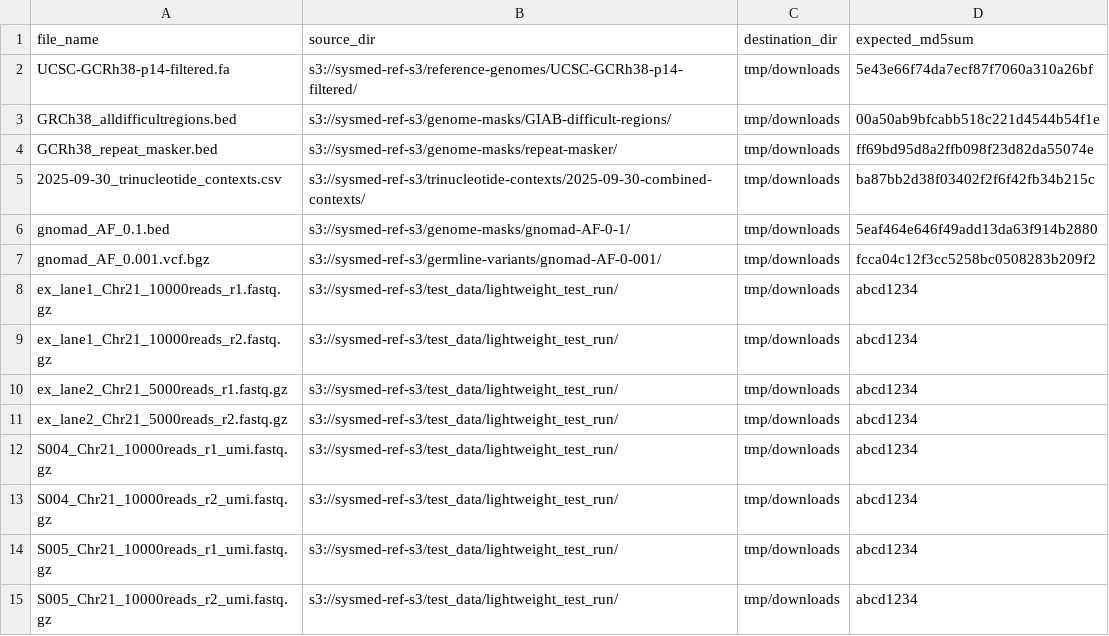
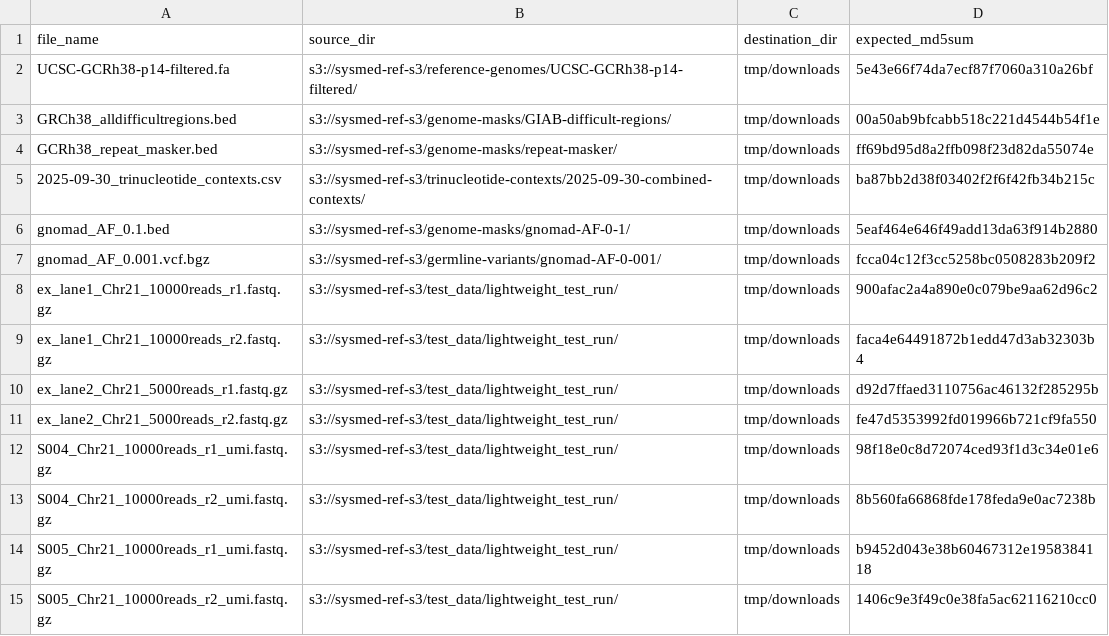
Before and after one commit to systematicmedicine/SomaticCODEC, a CSV file: config/download_list.csv, drawn as a sheet.

Commit message:
added script to check config

```diff
--- a/config/download_list.csv
+++ b/config/download_list.csv
@@ -7,9 +7,9 @@ gnomad_AF_0.1.bed,s3://sysmed-ref-s3/genome-masks/gnomad-AF-0-1/,tmp/downloads,5
 gnomad_AF_0.001.vcf.bgz,s3://sysmed-ref-s3/germline-variants/gnomad-AF-0-001/,tmp/downloads,fcca04c12f3cc5258bc0508283b209f2
-ex_lane1_Chr21_10000reads_r1.fastq.gz,s3://sysmed-ref-s3/test_data/lightweight_test_run/,tmp/downloads,abcd1234
-ex_lane1_Chr21_10000reads_r2.fastq.gz,s3://sysmed-ref-s3/test_data/lightweight_test_run/,tmp/downloads,abcd1234
-ex_lane2_Chr21_5000reads_r1.fastq.gz,s3://sysmed-ref-s3/test_data/lightweight_test_run/,tmp/downloads,abcd1234
-ex_lane2_Chr21_5000reads_r2.fastq.gz,s3://sysmed-ref-s3/test_data/lightweight_test_run/,tmp/downloads,abcd1234
-S004_Chr21_10000reads_r1_umi.fastq.gz,s3://sysmed-ref-s3/test_data/lightweight_test_run/,tmp/downloads,abcd1234
-S004_Chr21_10000reads_r2_umi.fastq.gz,s3://sysmed-ref-s3/test_data/lightweight_test_run/,tmp/downloads,abcd1234
-S005_Chr21_10000reads_r1_umi.fastq.gz,s3://sysmed-ref-s3/test_data/lightweight_test_run/,tmp/downloads,abcd1234
-S005_Chr21_10000reads_r2_umi.fastq.gz,s3://sysmed-ref-s3/test_data/lightweight_test_run/,tmp/downloads,abcd1234
+ex_lane1_Chr21_10000reads_r1.fastq.gz,s3://sysmed-ref-s3/test_data/lightweight_test_run/,tmp/downloads,900afac2a4a890e0c079be9aa62d96c2
+ex_lane1_Chr21_10000reads_r2.fastq.gz,s3://sysmed-ref-s3/test_data/lightweight_test_run/,tmp/downloads,faca4e64491872b1edd47d3ab32303b4
+ex_lane2_Chr21_5000reads_r1.fastq.gz,s3://sysmed-ref-s3/test_data/lightweight_test_run/,tmp/downloads,d92d7ffaed3110756ac46132f285295b
+ex_lane2_Chr21_5000reads_r2.fastq.gz,s3://sysmed-ref-s3/test_data/lightweight_test_run/,tmp/downloads,fe47d5353992fd019966b721cf9fa550
+S004_Chr21_10000reads_r1_umi.fastq.gz,s3://sysmed-ref-s3/test_data/lightweight_test_run/,tmp/downloads,98f18e0c8d72074ced93f1d3c34e01e6
+S004_Chr21_10000reads_r2_umi.fastq.gz,s3://sysmed-ref-s3/test_data/lightweight_test_run/,tmp/downloads,8b560fa66868fde178feda9e0ac7238b
+S005_Chr21_10000reads_r1_umi.fastq.gz,s3://sysmed-ref-s3/test_data/lightweight_test_run/,tmp/downloads,b9452d043e38b60467312e1958384118
+S005_Chr21_10000reads_r2_umi.fastq.gz,s3://sysmed-ref-s3/test_data/lightweight_test_run/,tmp/downloads,1406c9e3f49c0e38fa5ac62116210cc0
```
Also changed, not shown: 4 other files.
